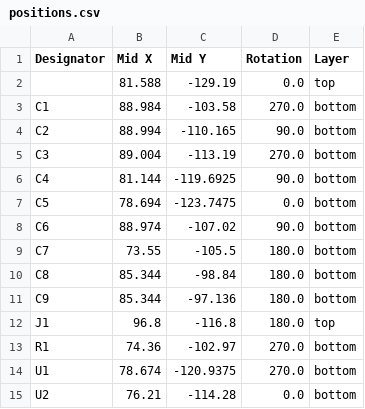
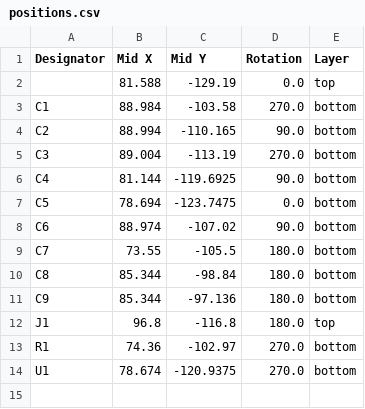
Before and after one commit to victorlucachi/charybdis-pmw3610-breakout, a CSV file: production/positions.csv, drawn as a sheet; the diff names each change by its address in the sheet, - before the commit and + after, or states it on an @@ line.

Commit message:
rm sensor from parts to be assembled

```diff
--- a/production/positions.csv
+++ b/production/positions.csv
-row 15: U2 | 76.21 | -114.28 | 0.0 | bottom
```
